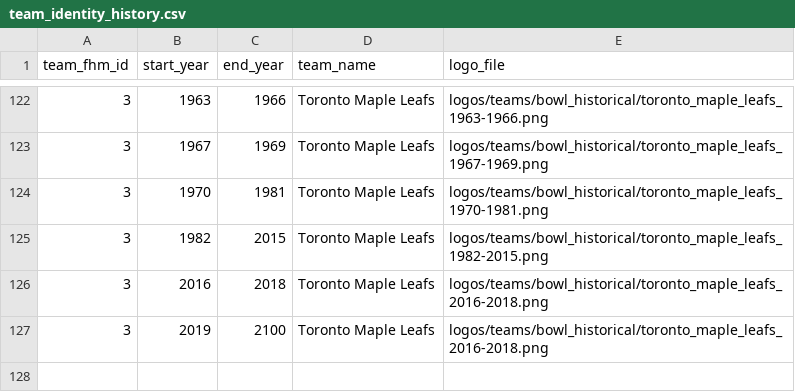
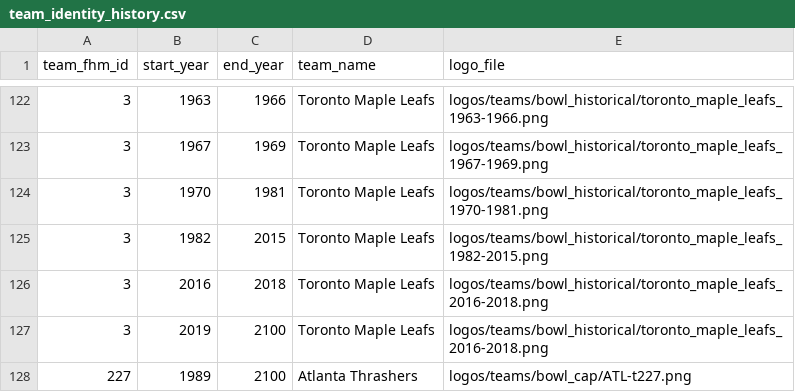
Before and after one commit to BoiledEgg1974/boys-of-winter-hockey-website, a CSV file: data/imports/raw/bowl_cap/team_identity_history.csv, drawn as a sheet; only a part is shown, gaps mark what is left out.

```diff
--- a/data/imports/raw/bowl_cap/team_identity_history.csv
+++ b/data/imports/raw/bowl_cap/team_identity_history.csv
@@ -127 +127,2 @@ team_fhm_id,start_year,end_year,team_name,logo_file
 3,2019,2100,Toronto Maple Leafs,logos/teams/bowl_historical/toronto_maple_leafs_2016-2018.png
+227,1989,2100,Atlanta Thrashers,logos/teams/bowl_cap/ATL-t227.png
```
Also changed, not shown: 3 other files.
